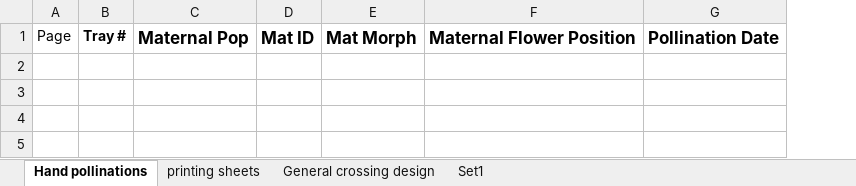
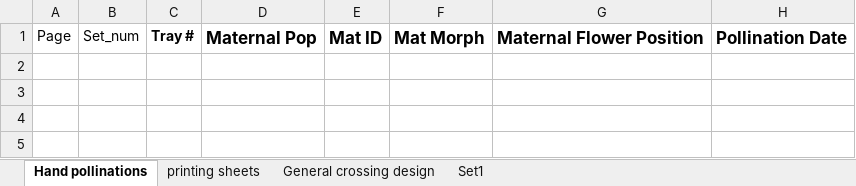
Before and after one commit to HowardWarren/GH_Mating_2016, an Excel workbook: Decodon_hand_pollinations_2016.xlsx, sheet Hand pollinations, drawn as a sheet; only a part is shown; values as stored, in another font and other column widths than the file's, no borders; the diff names each change by its address in the sheet, - before the commit and + after, or states it on an @@ line.

Commit message:
updated Decodon_hand_pollinations_2016 to include new columns for trays and collection

```diff
--- a/Decodon_hand_pollinations_2016.xlsx (sheet Hand pollinations)
+++ b/Decodon_hand_pollinations_2016.xlsx (sheet Hand pollinations)
+column B, row 1: Set_num
```
